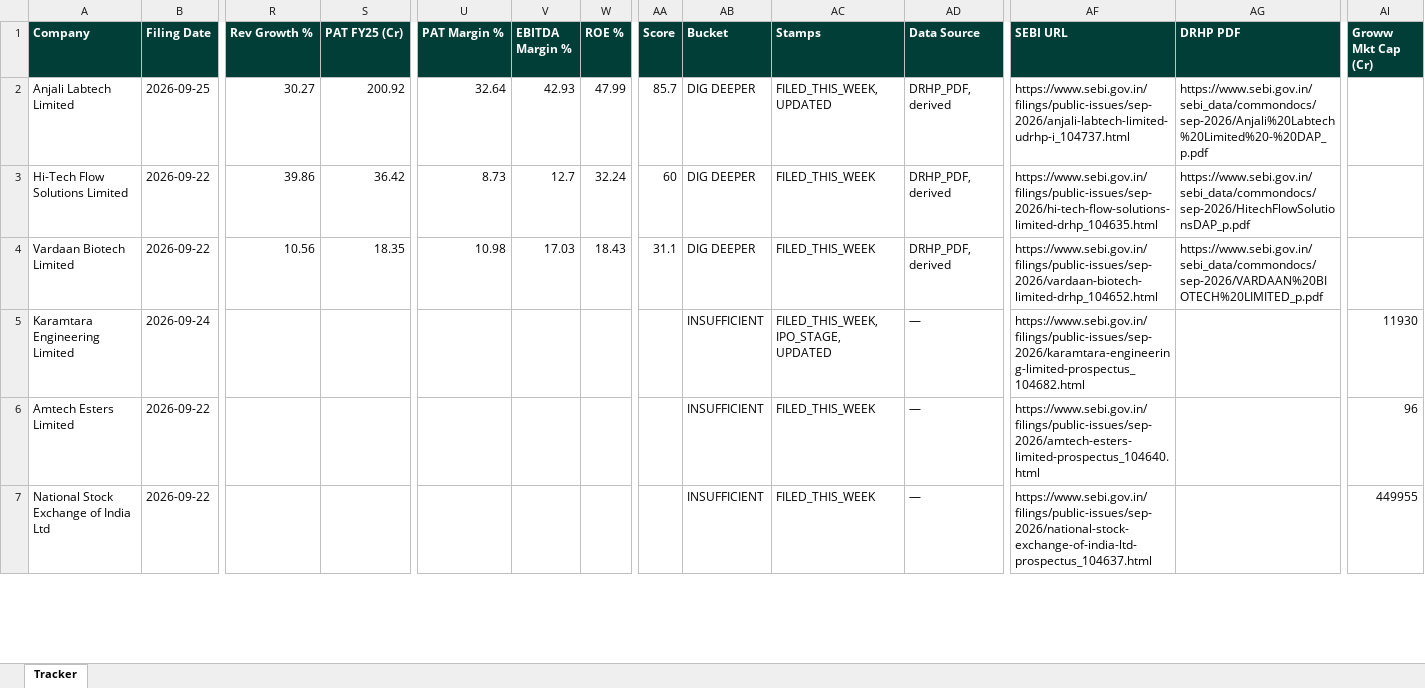
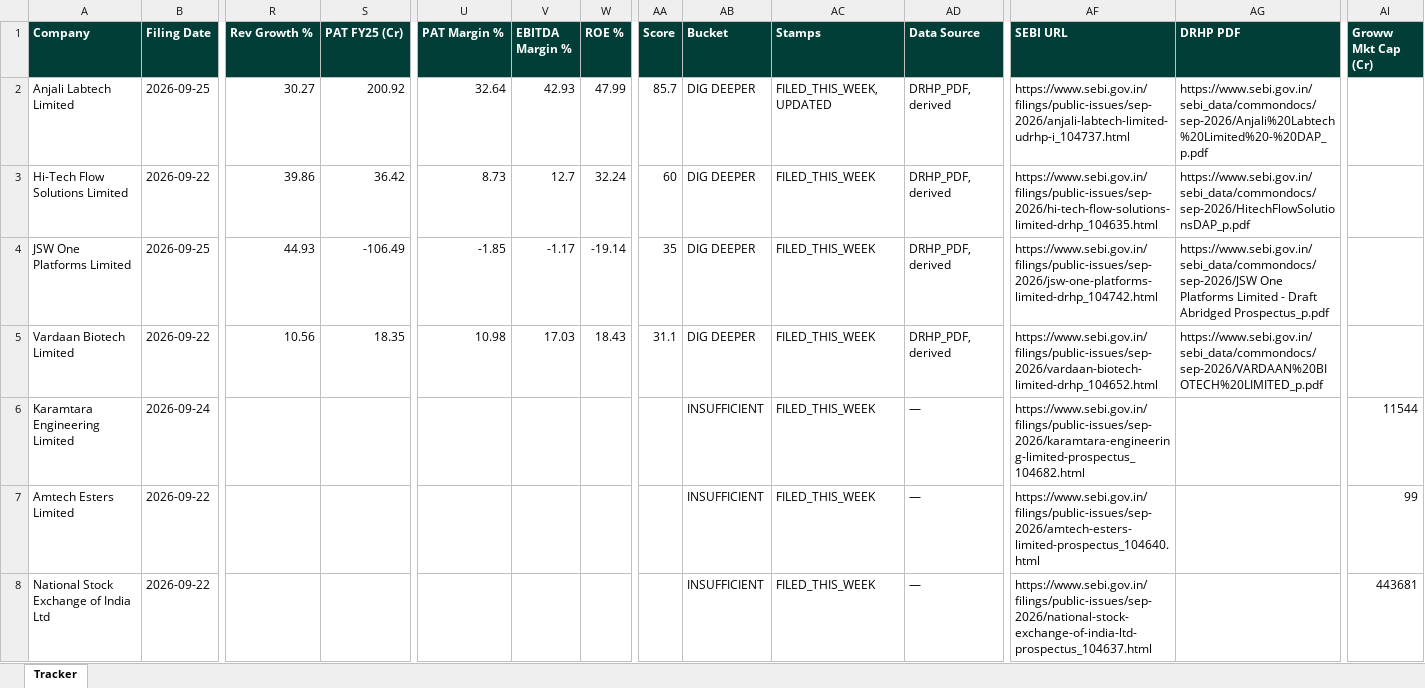
Before and after one commit to techmuns/DRHP, an Excel workbook: data/tracker_appendix.xlsx, sheet Tracker, drawn as a sheet; only a part is shown, gaps mark what is left out; values as stored, in another font and other column widths than the file's, no borders; addresses are those after the commit; rows hold the shown columns only; the diff covers the shown part only; the diff names each change by its address in the sheet, - before the commit and + after, or states it on an @@ line.

```diff
--- a/data/tracker_appendix.xlsx (sheet Tracker)
+++ b/data/tracker_appendix.xlsx (sheet Tracker)
+row 4: JSW One Platforms Limited | 2026-09-25 | 44.93 | -106.49 | -1.85 | -1.17 | -19.14 | 35 | DIG DEEPER | FILED_THIS_WEEK | DRHP_PDF, derived | https://www.sebi.gov.in/filings/public-issues/sep-2026/jsw-one-platforms-limited-drhp_104742.html | https://www.sebi.gov.in/sebi_data/commondocs/sep-2026/JSW One Platforms Limited - Draft Abridged Prospectus_p.pdf
-AC6 (Stamps): FILED_THIS_WEEK, IPO_STAGE, UPDATED
+AC6 (Stamps): FILED_THIS_WEEK
-AI6 (Groww Mkt Cap (Cr)): 11930
+AI6 (Groww Mkt Cap (Cr)): 11544
-AI7 (Groww Mkt Cap (Cr)): 96
+AI7 (Groww Mkt Cap (Cr)): 99
-AI8 (Groww Mkt Cap (Cr)): 449955
+AI8 (Groww Mkt Cap (Cr)): 443681
```
Also changed, not shown: 4 removed rows elsewhere in this sheet, 1 other file.
